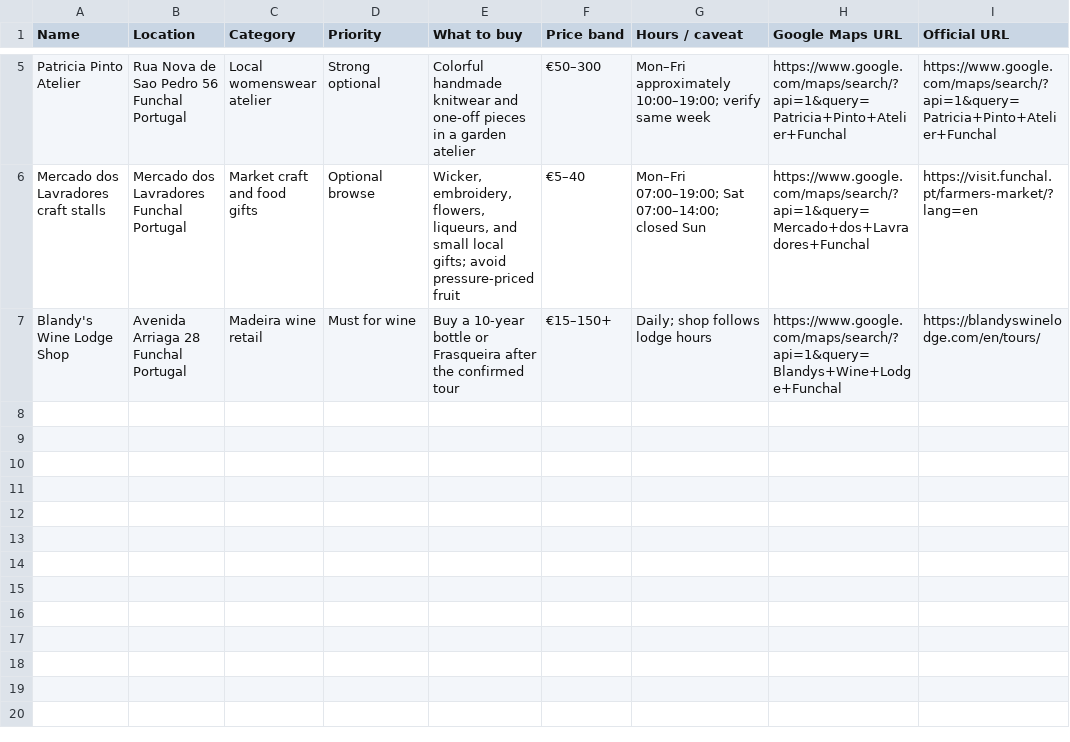
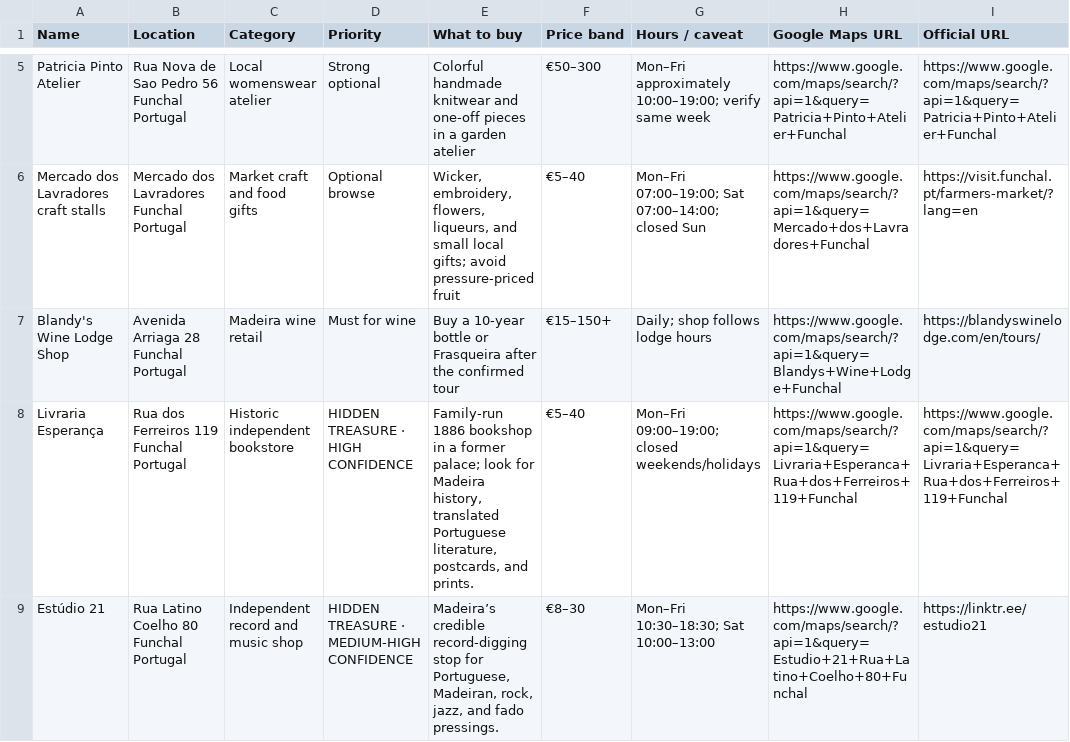
Before and after one commit to Bokanovskii/portugal-trip-2026, a CSV file: maps/madeira-shopping.csv, drawn as a sheet; only a part is shown, gaps mark what is left out.

```diff
--- a/maps/madeira-shopping.csv
+++ b/maps/madeira-shopping.csv
@@ -7 +7,3 @@
 "Blandy's Wine Lodge Shop","Avenida Arriaga 28 Funchal Portugal","Madeira wine retail","Must for wine","Buy a 10-year bottle or Frasqueira after the confirmed tour","€15–150+","Daily; shop follows lodge hours","https://www.google.com/maps/search/?api=1&query=Blandys+Wine+Lodge+Funchal","https://blandyswinelodge.com/en/tours/"
+"Livraria Esperança","Rua dos Ferreiros 119 Funchal Portugal","Historic independent bookstore","HIDDEN TREASURE · HIGH CONFIDENCE","Family-run 1886 bookshop in a former palace; look for Madeira history, translated Portuguese literature, postcards, and prints.","€5–40","Mon–Fri 09:00–19:00; closed weekends/holidays","https://www.google.com/maps/search/?api=1&query=Livraria+Esperanca+Rua+dos+Ferreiros+119+Funchal","https://www.google.com/maps/search/?api=1&query=Livraria+Esperanca+Rua+dos+Ferreiros+119+Funchal"
+"Estúdio 21","Rua Latino Coelho 80 Funchal Portugal","Independent record and music shop","HIDDEN TREASURE · MEDIUM-HIGH CONFIDENCE","Madeira’s credible record-digging stop for Portuguese, Madeiran, rock, jazz, and fado pressings.","€8–30","Mon–Fri 10:30–18:30; Sat 10:00–13:00","https://www.google.com/maps/search/?api=1&query=Estudio+21+Rua+Latino+Coelho+80+Funchal","https://linktr.ee/estudio21"
```
Also changed, not shown: maps/all-restaurants.csv, maps/all-shopping.csv, 9 other files.
